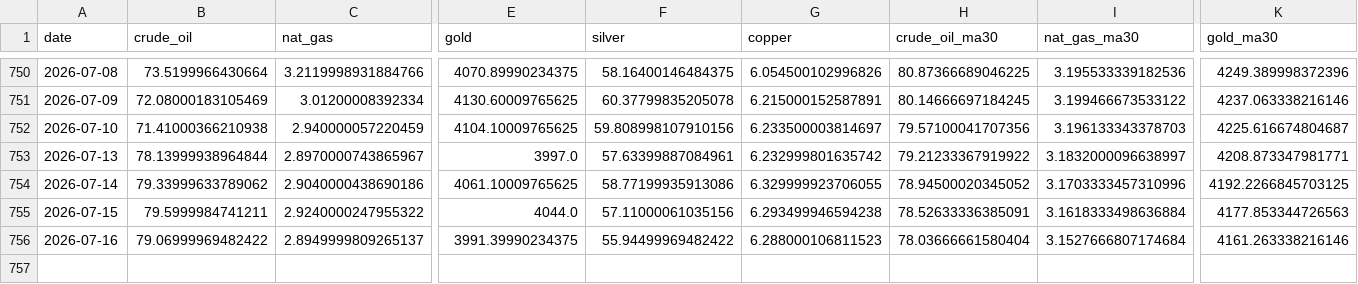
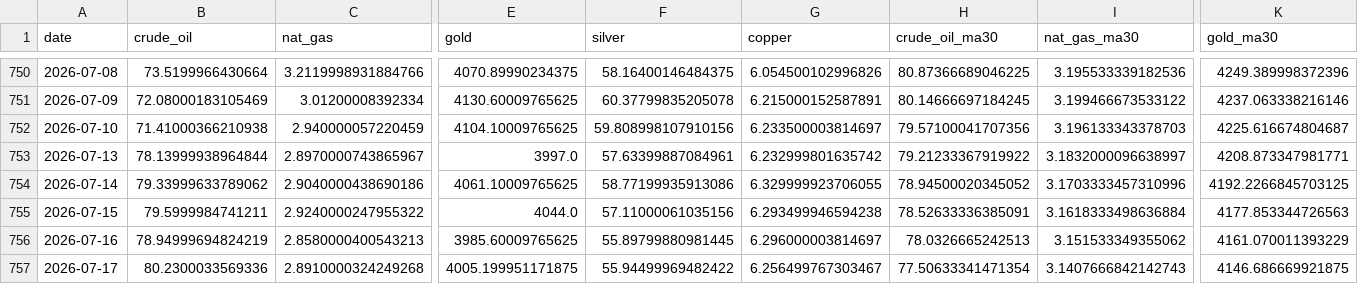
Before and after one commit to ela113arm-arch/macro-data-tracker, a CSV file: data/market_prices.csv, drawn as a sheet; only a part is shown, gaps mark what is left out; rows hold the shown columns only; the diff covers the shown part only; the diff names each change by its address in the sheet, - before the commit and + after, or states it on an @@ line.

```diff
--- a/data/market_prices.csv
+++ b/data/market_prices.csv
-B756 (crude_oil): 79.06999969482422
+B756 (crude_oil): 78.94999694824219
-C756 (nat_gas): 2.8949999809265137
+C756 (nat_gas): 2.8580000400543213
-E756 (gold): 3991.39990234375
+E756 (gold): 3985.60009765625
-F756 (silver): 55.94499969482422
+F756 (silver): 55.89799880981445
-G756 (copper): 6.288000106811523
+G756 (copper): 6.296000003814697
-H756 (crude_oil_ma30): 78.03666661580404
+H756 (crude_oil_ma30): 78.0326665242513
-I756 (nat_gas_ma30): 3.1527666807174684
+I756 (nat_gas_ma30): 3.151533349355062
-K756 (gold_ma30): 4161.263338216146
+K756 (gold_ma30): 4161.070011393229
+row 757: 2026-07-17 | 80.2300033569336 | 2.8910000324249268 | 4005.199951171875 | 55.94499969482422 | 6.256499767303467 | 77.50633341471354 | 3.1407666842142743 | 4146.686669921875
```
Also changed, not shown: 2 edited cells elsewhere in this file, data/baltic_dry.csv, data/cftc_positioning.csv, 15 other files.
